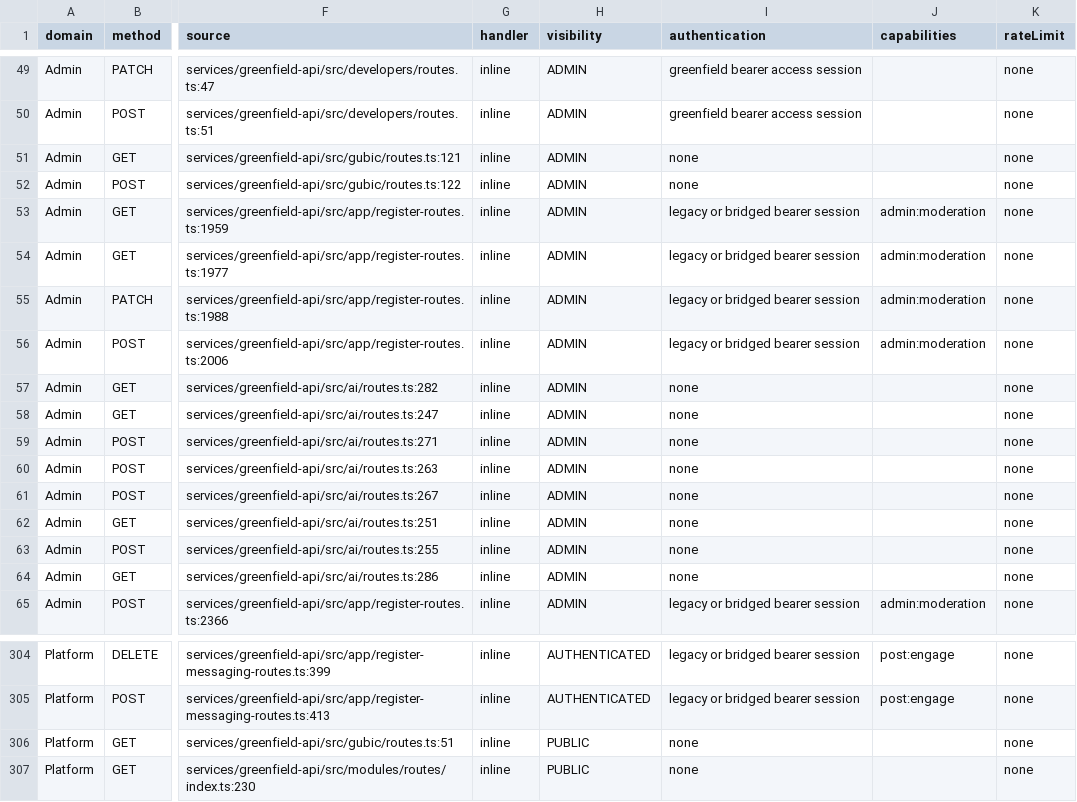
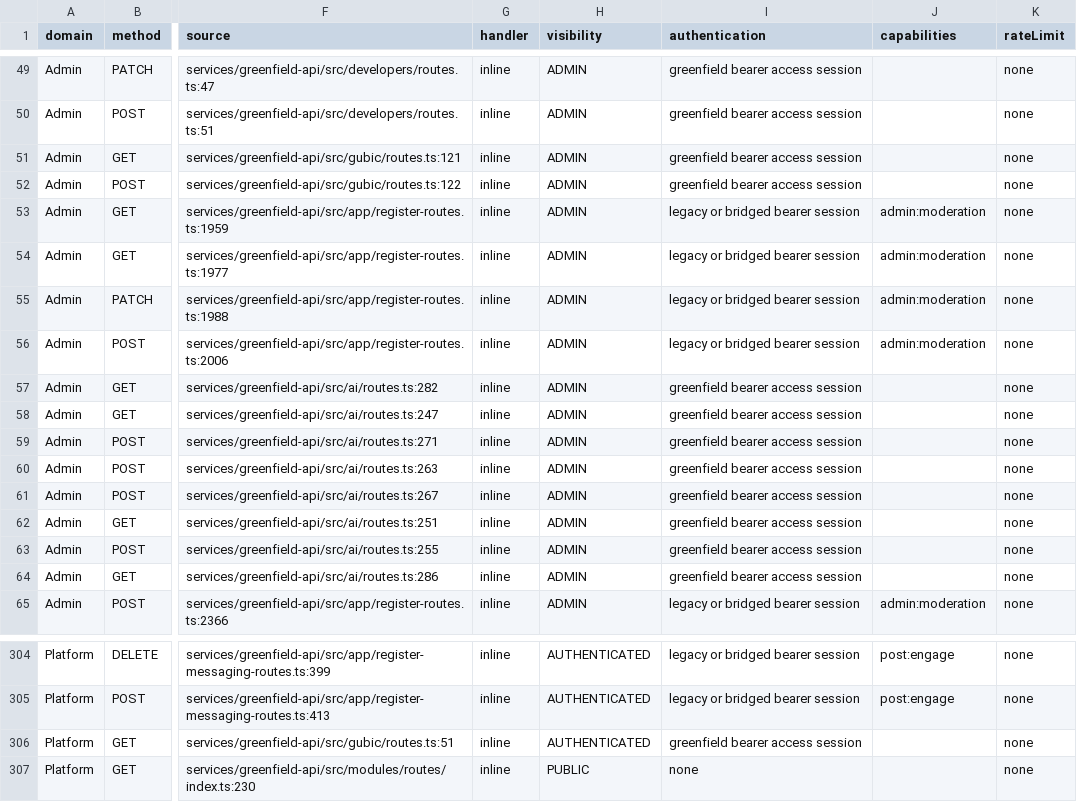
Before and after one commit to modula-mod/modula-latest, a CSV file: docs/audits/api-atlas-01/api-atlas.csv, drawn as a sheet; only a part is shown, gaps mark what is left out; the diff covers the shown part only; the diff names each change by its address in the sheet, - before the commit and + after, or states it on an @@ line.

Commit message:
fix(api-atlas): label wrapper-enforced auth instead of anonymous
The Atlas read only the handler argument own text, so auth enforced inside a locally-defined wrapper was invisible and the route was labelled authentication: none / PUBLIC. That mislabelled all 14 Moliboo game routes (handle() -> requireCapability), 21 Gubic routes (authed() -> session resolve + 401, plus the lobby socket preValidation), 12 admin AI routes (adminAction() -> requireGreenfieldAuth + requireAdminAccount) and the messaging socket (preHandler -> requireCapability social:read).

tools/api-atlas/lib.mjs now resolves a locally-defined wrapper (and, one level deeper, the helpers it calls) and the route config object into the text the auth/ownership analysis sees. Capabilities forwarded through a wrapper parameter are recovered from the call site (handle social:read/profile:update). A wrapper that answers 401 when no session resolves counts as session-required; the session kind follows the mechanism (resolveAccess -> greenfield bearer access session). Bare-call matching only: a method call such as builds.authenticate() must not resolve the local authenticate() helper, so the build-service routes keep their build-service id plus request signature label (they reject bearer tokens). parameterizedResource is now derived from the route path, not handler text, for the same shared-wrapper reason.

Regenerated Atlas (pnpm api:atlas:verify 103/103): 50 routes gain a real auth label, 36 PUBLIC -> AUTHENTICATED, 15 gain capabilities, expectedErrors gain 401 where a session is now recorded. No route runtime behaviour changes. Regression tests: tools/api-atlas/lib.test.mjs (node --test, 4/4; the two wrapper tests fail on the unpatched generator).

```diff
--- a/docs/audits/api-atlas-01/api-atlas.csv
+++ b/docs/audits/api-atlas-01/api-atlas.csv
-I51:I52 (authentication): none
+I51:I52 (authentication): greenfield bearer access session
-I57:I64 (authentication): none
+I57:I64 (authentication): greenfield bearer access session
-H306 (visibility): PUBLIC
+H306 (visibility): AUTHENTICATED
-I306 (authentication): none
+I306 (authentication): greenfield bearer access session
```
Also changed, not shown: 89 edited cells elsewhere in this file, 9 other files.
